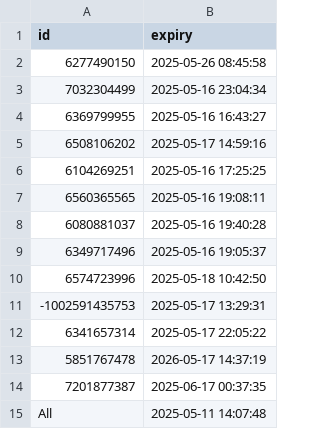
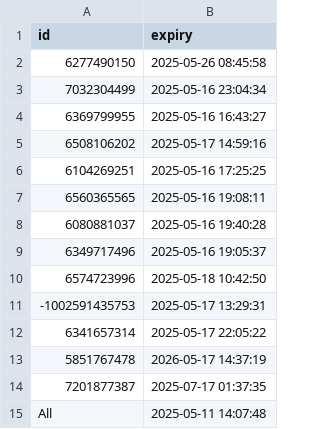
Before and after one commit to iamhers/Vortexcodes, a CSV file: expiry_list.csv, drawn as a sheet.

Commit message:
Update expiry_list.csv via bot

```diff
--- a/expiry_list.csv
+++ b/expiry_list.csv
@@ -13,3 +13,3 @@ id,expiry
 5851767478,2026-05-17 14:37:19
-7201877387,2025-06-17 00:37:35
+7201877387,2025-07-17 01:37:35
 All,2025-05-11 14:07:48
```
